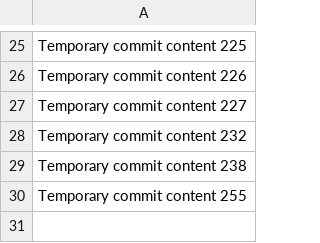
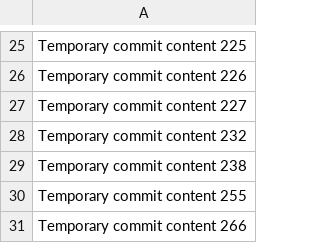
Before and after one commit to torma1995/PhotoSync, a CSV file: data.csv, drawn as a sheet; only a part is shown, gaps mark what is left out; the diff names each change by its address in the sheet, - before the commit and + after, or states it on an @@ line.

```diff
--- a/data.csv
+++ b/data.csv
+row 31: Temporary commit content 266
```
